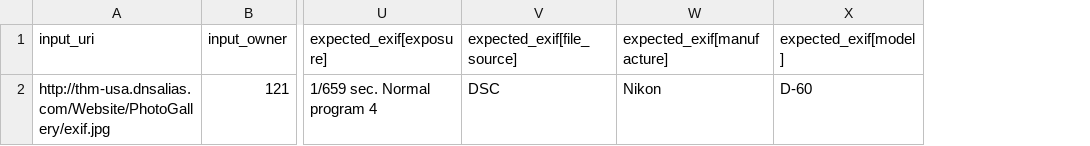
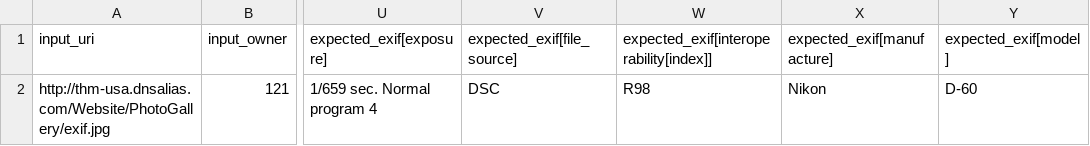
Before and after one commit to smagapu/QA_Regression, a CSV file: qa_tests.csv, drawn as a sheet; only a part is shown, gaps mark what is left out; the diff names each change by its address in the sheet, - before the commit and + after, or states it on an @@ line.

Commit message:
Update qa_tests.csv

```diff
--- a/qa_tests.csv
+++ b/qa_tests.csv
+column W, rows 1-2: expected_exif[interoperability[index]] | R98
```
